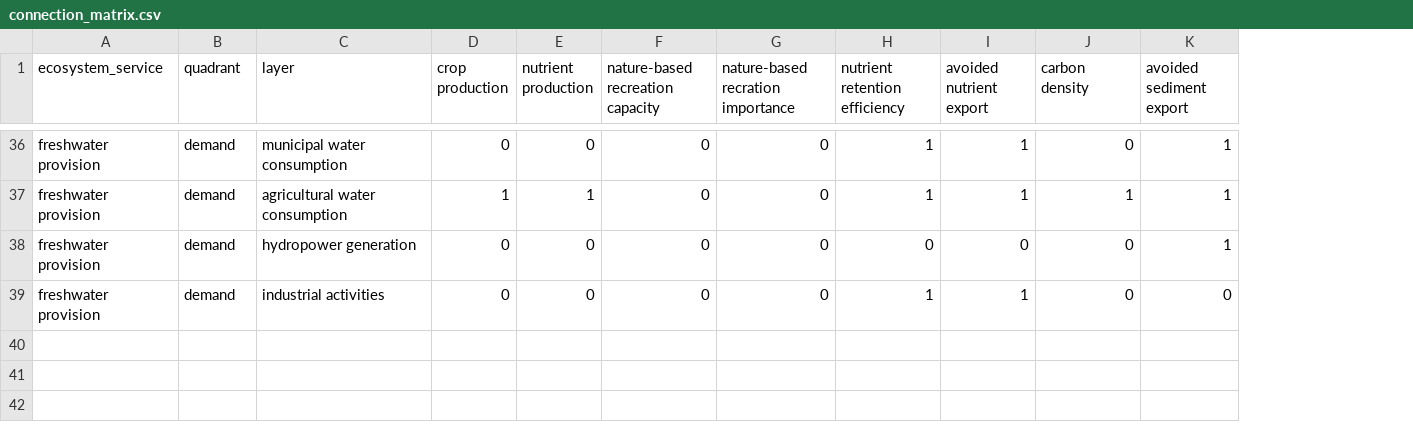
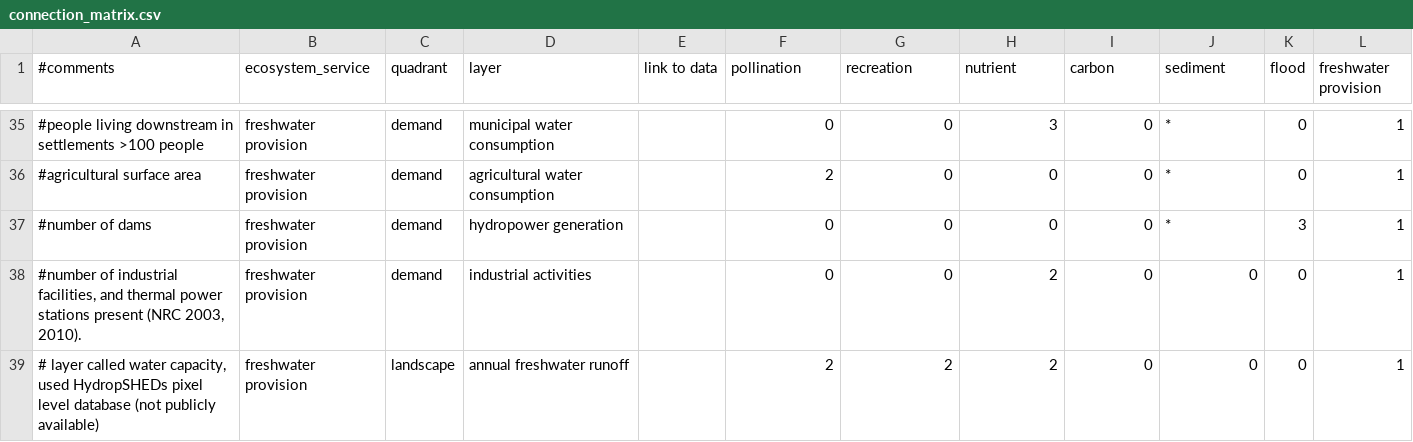
Before and after one commit to springinnovate/esos-c-data-linkage-explorer, a CSV file: backend/connection_matrix.csv, drawn as a sheet; only a part is shown, gaps mark what is left out; removed rows and columns are numbered as before the commit, all else as after; the diff covers the shown part only; the diff names each change by its address in the sheet, - before the commit and + after, or states it on an @@ line.

Commit message:
re #1 adding new data table

```diff
--- a/backend/connection_matrix.csv
+++ b/backend/connection_matrix.csv
+column A (#comments), rows 35-38: #people living downstream in settlements >100 people | #agricultural surface area | #number of dams | #number of industrial facilities, and thermal power stations present (NRC 2003, 2010).
-column D (crop production), rows 36-39: 0 | 1 | 0 | 0
-column E (nutrient production), rows 36-39: 0 | 1 | 0 | 0
+column E (link to data), empty
+column K (flood), rows 35-38: 0 | 0 | 3 | 0
-F1: nature-based recreation capacity
+F1: pollination
-G1: nature-based recration importance
+G1: recreation
-H1: nutrient retention efficiency
+H1: nutrient
-I1: avoided nutrient export
+I1: carbon
-J1: carbon density
+J1: sediment
-L1: avoided sediment export
+L1: freshwater provision
-H35 (nutrient): 1
+H35 (nutrient): 3
-I35:I36 (carbon): 1
+I35:I36 (carbon): 0
-J35 (sediment): 0
+J35 (sediment): *
-F36 (pollination): 0
+F36 (pollination): 2
-H36 (nutrient): 1
+H36 (nutrient): 0
-J36 (sediment): 1
+J36 (sediment): *
-J37 (sediment): 0
+J37 (sediment): *
-H38 (nutrient): 1
+H38 (nutrient): 2
-I38 (carbon): 1
+I38 (carbon): 0
-L38 (freshwater provision): 0
+L38 (freshwater provision): 1
+row 39: # layer called water capacity, used HydropSHEDs pixel level database (not publicly available) | freshwater provision | landscape | annual freshwater runoff |  | 2 | 2 | 2 | 0 | 0 | 0 | 1
```
Also changed, not shown: 2 added rows, 3 removed rows and 89 edited cells elsewhere in this file.
